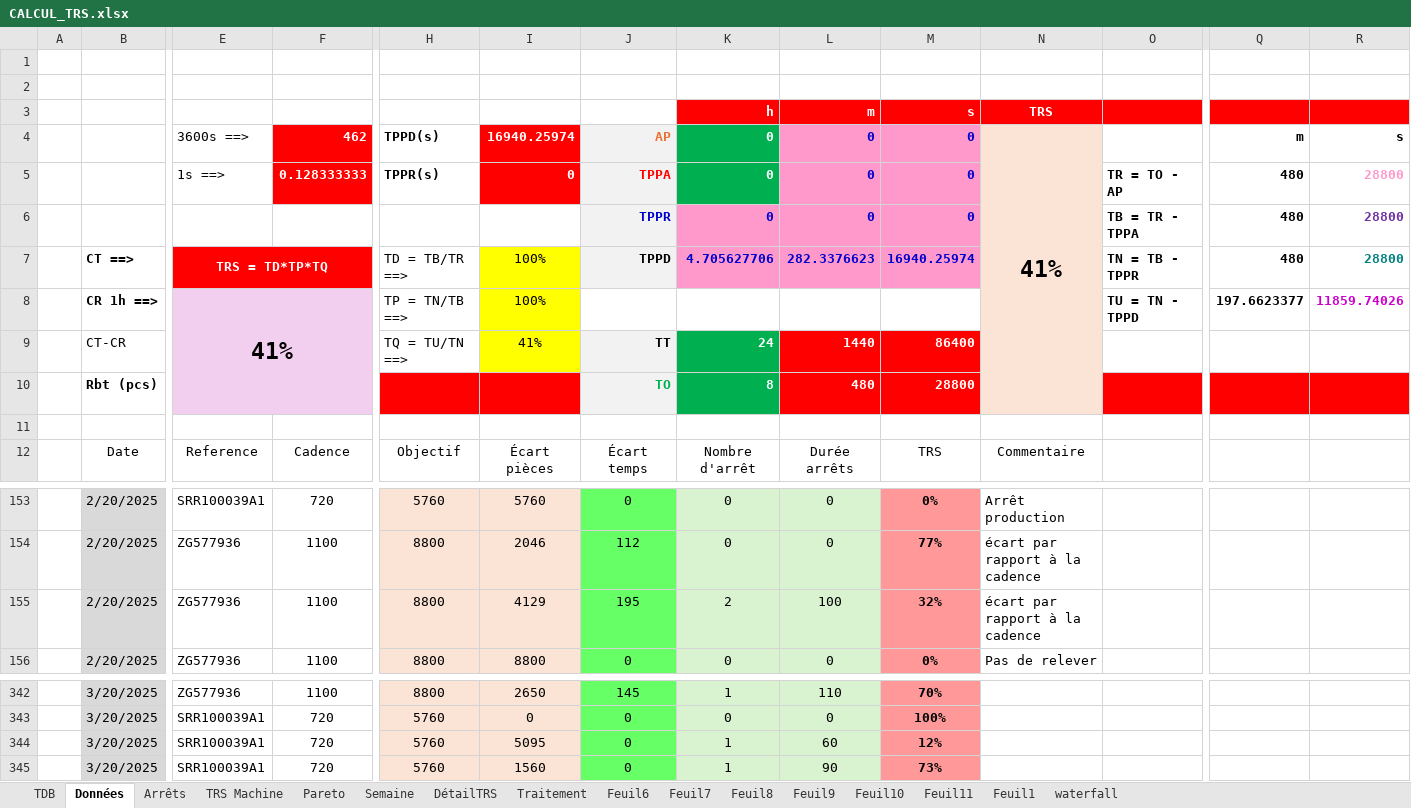
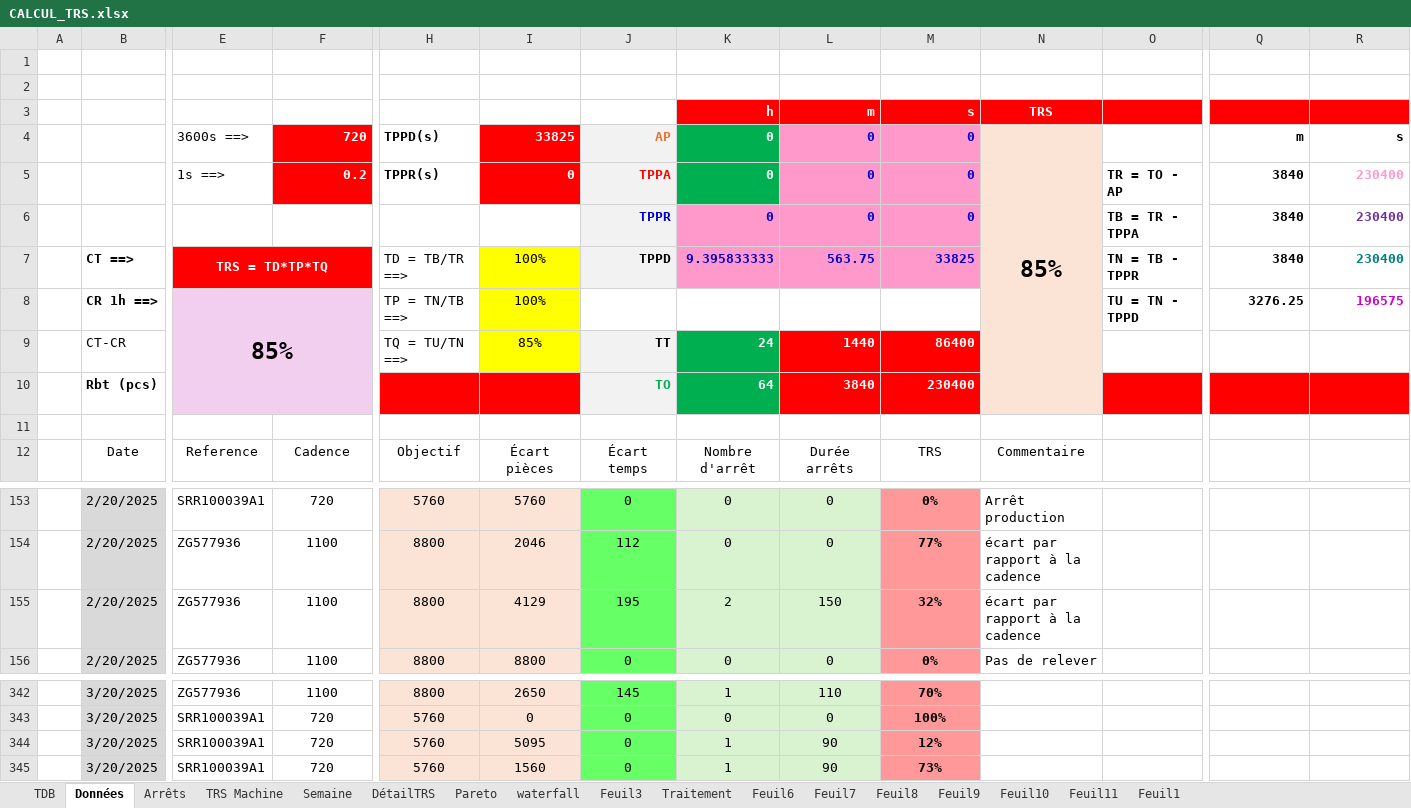
Before and after one commit to MES-DASH-B/CTRS, an Excel workbook: CALCUL_TRS.xlsx, sheet Données, drawn as a sheet; only a part is shown, gaps mark what is left out; values as stored, in another font and other column widths than the file's, no borders; charts and pictures and table styles not drawn; removed rows and columns are numbered as before the commit, all else as after; rows hold the shown columns only; the diff covers the shown part only; the diff names each change by its address in the sheet, - before the commit and + after, or states it on an @@ line.

```diff
--- a/CALCUL_TRS.xlsx (sheet Données)
+++ b/CALCUL_TRS.xlsx (sheet Données)
+sheet tab: Feuil3
@@ sheet tab order changed: TDB | Données | Arrêts | TRS Machine | Semaine | DétailTRS | Pareto | waterfall | Feuil3 | Traitement | Feuil6 | Feuil7 | Feuil8 | Feuil9 | Feuil10 | Feuil11 | Feuil1 @@
-F4: 462
+F4: 720
-I4: 16940.25974
+I4: 33825
-N4: 41%
+N4: 85%
-F5: 0.128333333
+F5: 0.2
-Q5:Q6: 480
+Q5:Q6: 3840
-R5:R6: 28800
+R5:R6: 230400
-row 7:  | CT ==> | TRS = TD*TP*TQ |  | TD = TB/TR ==> | 100% | TPPD | 4.705627706 | 282.3376623 | 16940.25974 |  | TN = TB - TPPR | 480 | 28800
-row 8:  | CR 1h ==> | 41% |  | TP = TN/TB ==> | 100% |  |  |  |  |  | TU = TN - TPPD | 197.6623377 | 11859.74026
+row 7:  | CT ==> | TRS = TD*TP*TQ |  | TD = TB/TR ==> | 100% | TPPD | 9.395833333 | 563.75 | 33825 |  | TN = TB - TPPR | 3840 | 230400
+row 8:  | CR 1h ==> | 85% |  | TP = TN/TB ==> | 100% |  |  |  |  |  | TU = TN - TPPD | 3276.25 | 196575
-I9: 41%
+I9: 85%
-row 10:  | Rbt (pcs) |  |  | TRS = TD*TP*TQ | 41% | TO | 8 | 480 | 28800 |  | TRS = TU/TR |  | 41%
+row 10:  | Rbt (pcs) |  |  | TRS = TD*TP*TQ | 85% | TO | 64 | 3840 | 230400 |  | TRS = TU/TR |  | 85%
-L155: 100
+L155: 150
-L344: 60
+L344: 90
```
Also changed, not shown: 24 added rows elsewhere in this sheet, sheet waterfall, sheet Semaine, sheet DétailTRS, sheet TRS Machine, sheet Traitement, formulas that keep their value, hidden cells, charts or pictures.
